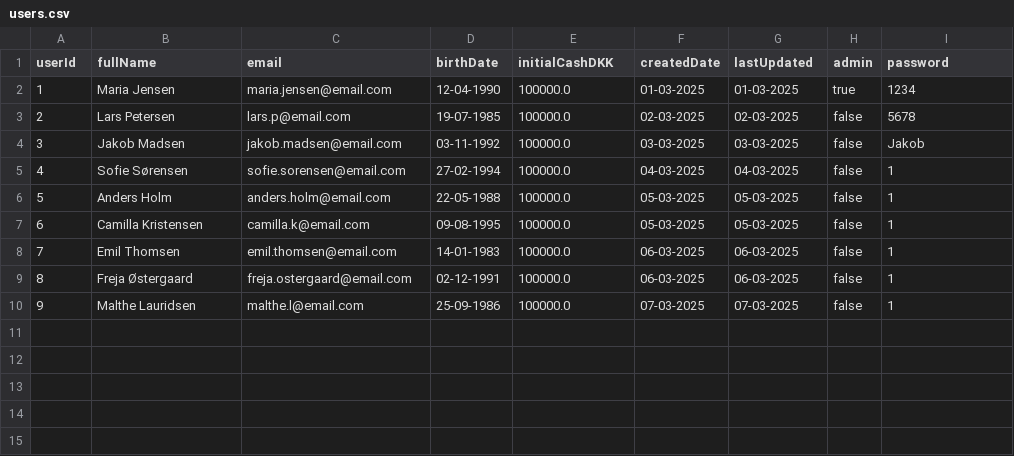
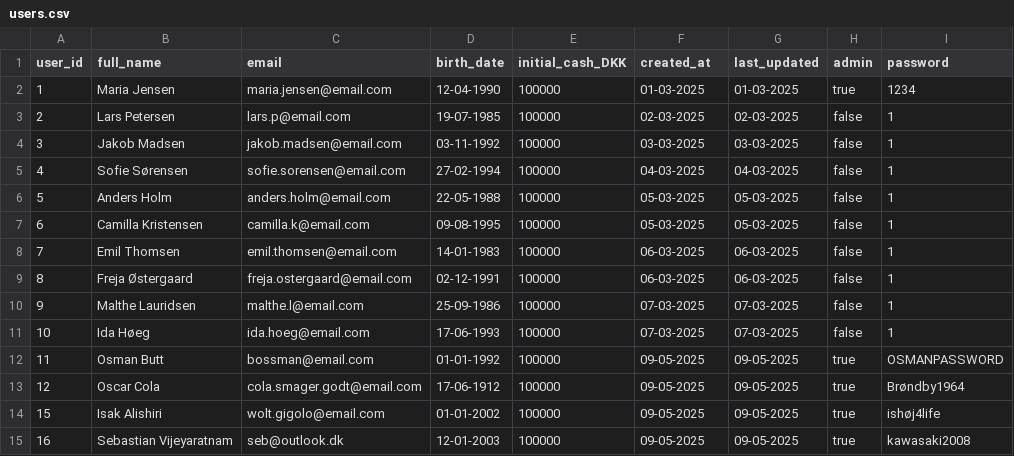
Before and after one commit to thgotze/investeringsklubben-case, a CSV file: resources/users.csv, drawn as a sheet.

```diff
--- a/resources/users.csv
+++ b/resources/users.csv
@@ -1,10 +1,15 @@
-userId;fullName;email;birthDate;initialCashDKK;createdDate;lastUpdated;admin;password
-1;Maria Jensen;maria.jensen@email.com;12-04-1990;100000.0;01-03-2025;01-03-2025;true;1234
-2;Lars Petersen;lars.p@email.com;19-07-1985;100000.0;02-03-2025;02-03-2025;false;5678
-3;Jakob Madsen;jakob.madsen@email.com;03-11-1992;100000.0;03-03-2025;03-03-2025;false;Jakob
-4;Sofie Sørensen;sofie.sorensen@email.com;27-02-1994;100000.0;04-03-2025;04-03-2025;false;1
-5;Anders Holm;anders.holm@email.com;22-05-1988;100000.0;05-03-2025;05-03-2025;false;1
-6;Camilla Kristensen;camilla.k@email.com;09-08-1995;100000.0;05-03-2025;05-03-2025;false;1
-7;Emil Thomsen;emil.thomsen@email.com;14-01-1983;100000.0;06-03-2025;06-03-2025;false;1
-8;Freja Østergaard;freja.ostergaard@email.com;02-12-1991;100000.0;06-03-2025;06-03-2025;false;1
-9;Malthe Lauridsen;malthe.l@email.com;25-09-1986;100000.0;07-03-2025;07-03-2025;false;1
+user_id;full_name;email;birth_date;initial_cash_DKK;created_at;last_updated;admin;password
+1;Maria Jensen;maria.jensen@email.com;12-04-1990;100000;01-03-2025;01-03-2025;true;1234
+2;Lars Petersen;lars.p@email.com;19-07-1985;100000;02-03-2025;02-03-2025;false;1
+3;Jakob Madsen;jakob.madsen@email.com;03-11-1992;100000;03-03-2025;03-03-2025;false;1
+4;Sofie Sørensen;sofie.sorensen@email.com;27-02-1994;100000;04-03-2025;04-03-2025;false;1
+5;Anders Holm;anders.holm@email.com;22-05-1988;100000;05-03-2025;05-03-2025;false;1
+6;Camilla Kristensen;camilla.k@email.com;09-08-1995;100000;05-03-2025;05-03-2025;false;1
+7;Emil Thomsen;emil.thomsen@email.com;14-01-1983;100000;06-03-2025;06-03-2025;false;1
+8;Freja Østergaard;freja.ostergaard@email.com;02-12-1991;100000;06-03-2025;06-03-2025;false;1
+9;Malthe Lauridsen;malthe.l@email.com;25-09-1986;100000;07-03-2025;07-03-2025;false;1
+10;Ida Høeg;ida.hoeg@email.com;17-06-1993;100000;07-03-2025;07-03-2025;false;1
+11;Osman Butt;bossman@email.com;01-01-1992;100000;09-05-2025;09-05-2025;true;OSMANPASSWORD
+12;Oscar Cola;cola.smager.godt@email.com;17-06-1912;100000;09-05-2025;09-05-2025;true;Brøndby1964
+15;Isak Alishiri;wolt.gigolo@email.com;01-01-2002;100000;09-05-2025;09-05-2025;true;ishøj4life
+16;Sebastian Vijeyaratnam;seb@outlook.dk;12-01-2003;100000;09-05-2025;09-05-2025;true;kawasaki2008
```
Also changed, not shown: 12 other files.
